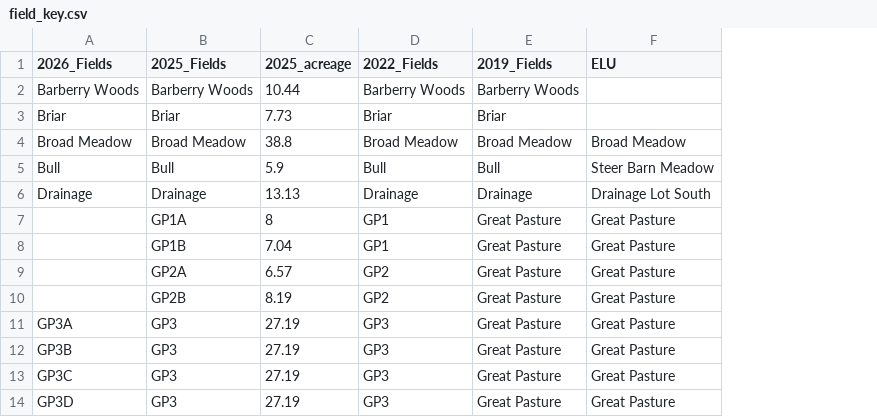
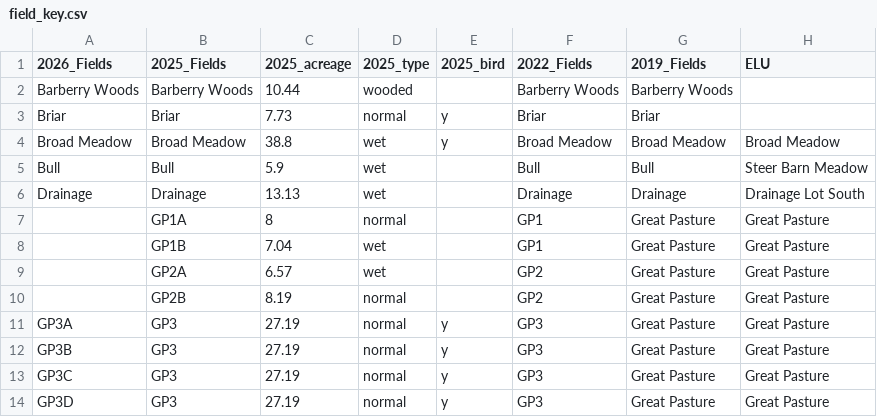
Before and after one commit to alejandrobrambila/forage, a CSV file: field_key.csv, drawn as a sheet; only a part is shown; the diff names each change by its address in the sheet, - before the commit and + after, or states it on an @@ line.

Commit message:
work on performance and recovery scripts.
also upadated field key to include wet/bird fields for this year

```diff
--- a/field_key.csv
+++ b/field_key.csv
+column D (2025_type), rows 2-14: wooded | normal | wet | wet | wet | normal | wet | wet | normal | normal | normal | normal | normal
+column E (2025_bird), rows 3-14: y | y |  |  |  |  |  |  | y | y | y | y
```
Also changed, not shown: 2 other files.
